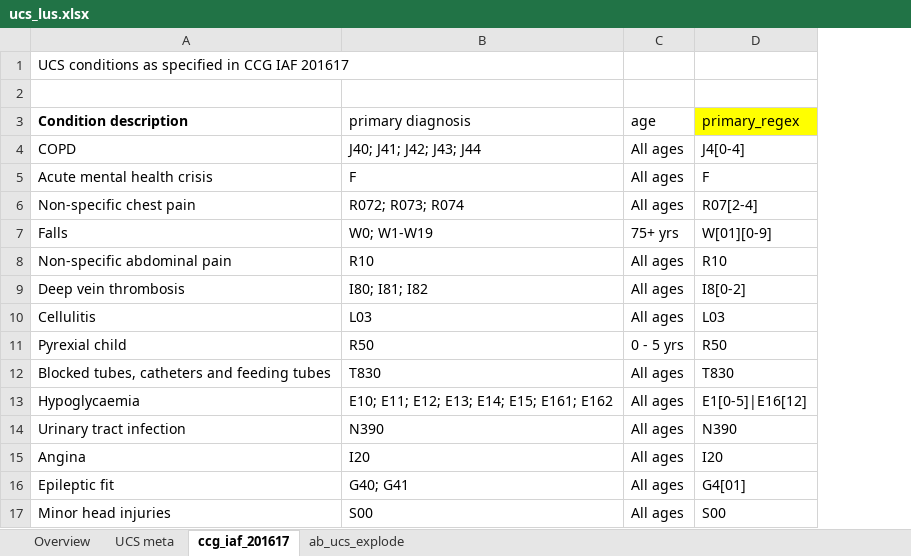
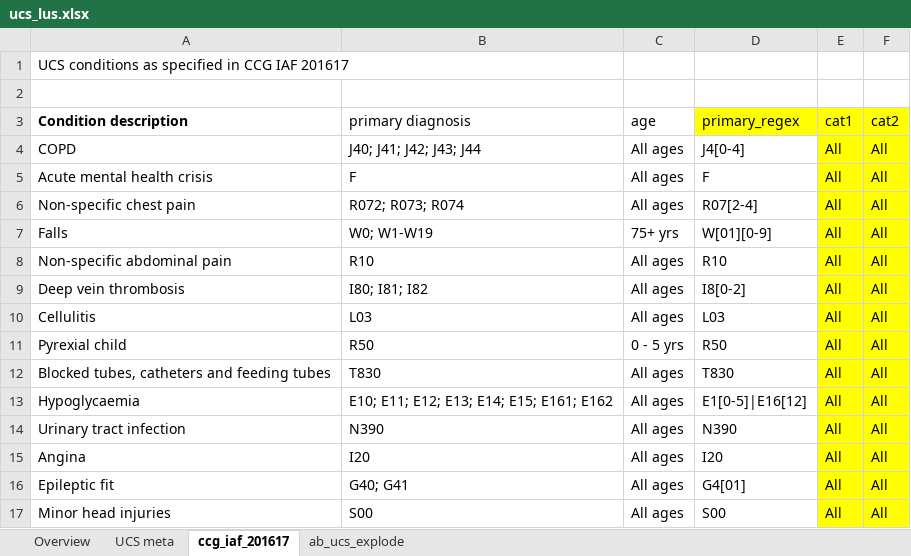
Before and after one commit to ianbatesncc/aafractions.ncc, an Excel workbook: data-raw/ucs_lus.xlsx, sheet ccg_iaf_201617, drawn as a sheet; values as stored, in another font and other column widths than the file's, no borders; table styles not drawn; the diff names each change by its address in the sheet, - before the commit and + after, or states it on an @@ line.

Commit message:
[project] Adapt uc for no version in conditions.

```diff
--- a/data-raw/ucs_lus.xlsx (sheet ccg_iaf_201617)
+++ b/data-raw/ucs_lus.xlsx (sheet ccg_iaf_201617)
+column E (cat1), rows 4-17: all All
+column F (cat2), rows 4-17: all All
```
Also changed, not shown: sheet Overview, 4 other files.
